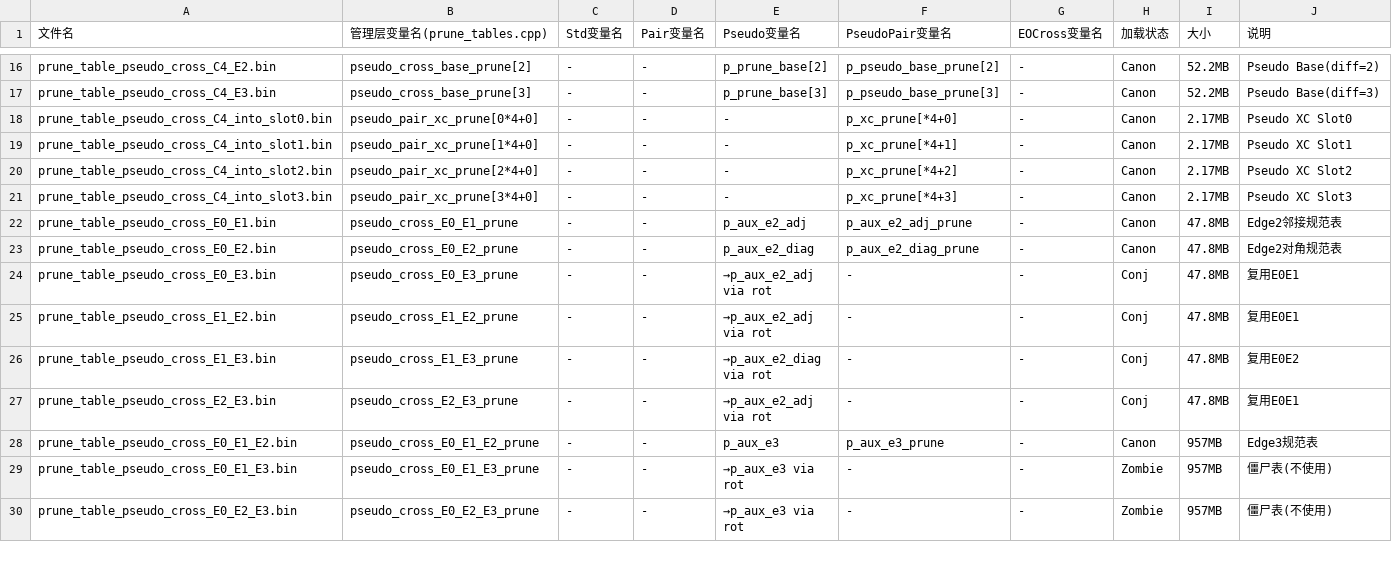
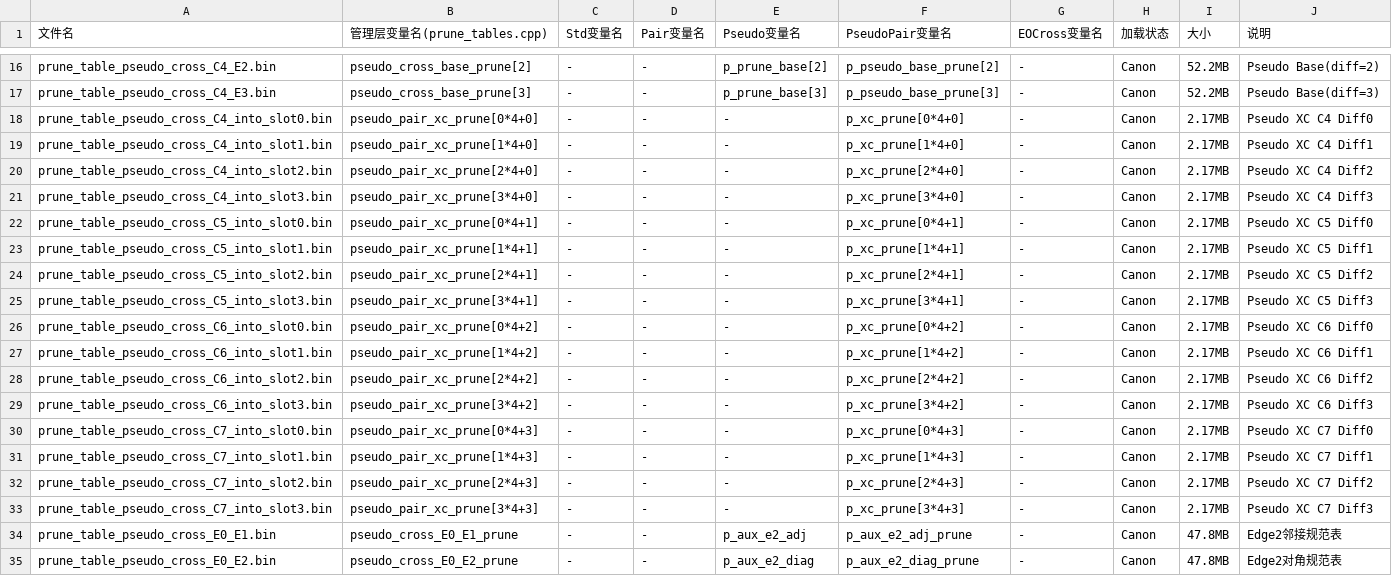
Before and after one commit to RuiminYan/solver, a CSV file: table_naming.csv, drawn as a sheet; only a part is shown, gaps mark what is left out; the shorter side is filled out with more unchanged rows.

Commit message:
rename move_tables and prune_tables: variable names, getters, load/release, generate functions to new naming convention (mt_/pt_ prefix)

```diff
--- a/table_naming.csv
+++ b/table_naming.csv
@@ -17,6 +17,18 @@ prune_table_pseudo_cross_C4_E2.bin,pseudo_cross_base_prune[2],-,-,p_prune_base[2
 prune_table_pseudo_cross_C4_E3.bin,pseudo_cross_base_prune[3],-,-,p_prune_base[3],p_pseudo_base_prune[3],-,Canon,52.2MB,Pseudo Base(diff=3)
-prune_table_pseudo_cross_C4_into_slot0.bin,pseudo_pair_xc_prune[0*4+0],-,-,-,p_xc_prune[*4+0],-,Canon,2.17MB,Pseudo XC Slot0
-prune_table_pseudo_cross_C4_into_slot1.bin,pseudo_pair_xc_prune[1*4+0],-,-,-,p_xc_prune[*4+1],-,Canon,2.17MB,Pseudo XC Slot1
-prune_table_pseudo_cross_C4_into_slot2.bin,pseudo_pair_xc_prune[2*4+0],-,-,-,p_xc_prune[*4+2],-,Canon,2.17MB,Pseudo XC Slot2
-prune_table_pseudo_cross_C4_into_slot3.bin,pseudo_pair_xc_prune[3*4+0],-,-,-,p_xc_prune[*4+3],-,Canon,2.17MB,Pseudo XC Slot3
+prune_table_pseudo_cross_C4_into_slot0.bin,pseudo_pair_xc_prune[0*4+0],-,-,-,p_xc_prune[0*4+0],-,Canon,2.17MB,Pseudo XC C4 Diff0
+prune_table_pseudo_cross_C4_into_slot1.bin,pseudo_pair_xc_prune[1*4+0],-,-,-,p_xc_prune[1*4+0],-,Canon,2.17MB,Pseudo XC C4 Diff1
+prune_table_pseudo_cross_C4_into_slot2.bin,pseudo_pair_xc_prune[2*4+0],-,-,-,p_xc_prune[2*4+0],-,Canon,2.17MB,Pseudo XC C4 Diff2
+prune_table_pseudo_cross_C4_into_slot3.bin,pseudo_pair_xc_prune[3*4+0],-,-,-,p_xc_prune[3*4+0],-,Canon,2.17MB,Pseudo XC C4 Diff3
+prune_table_pseudo_cross_C5_into_slot0.bin,pseudo_pair_xc_prune[0*4+1],-,-,-,p_xc_prune[0*4+1],-,Canon,2.17MB,Pseudo XC C5 Diff0
+prune_table_pseudo_cross_C5_into_slot1.bin,pseudo_pair_xc_prune[1*4+1],-,-,-,p_xc_prune[1*4+1],-,Canon,2.17MB,Pseudo XC C5 Diff1
+prune_table_pseudo_cross_C5_into_slot2.bin,pseudo_pair_xc_prune[2*4+1],-,-,-,p_xc_prune[2*4+1],-,Canon,2.17MB,Pseudo XC C5 Diff2
+prune_table_pseudo_cross_C5_into_slot3.bin,pseudo_pair_xc_prune[3*4+1],-,-,-,p_xc_prune[3*4+1],-,Canon,2.17MB,Pseudo XC C5 Diff3
+prune_table_pseudo_cross_C6_into_slot0.bin,pseudo_pair_xc_prune[0*4+2],-,-,-,p_xc_prune[0*4+2],-,Canon,2.17MB,Pseudo XC C6 Diff0
+prune_table_pseudo_cross_C6_into_slot1.bin,pseudo_pair_xc_prune[1*4+2],-,-,-,p_xc_prune[1*4+2],-,Canon,2.17MB,Pseudo XC C6 Diff1
+prune_table_pseudo_cross_C6_into_slot2.bin,pseudo_pair_xc_prune[2*4+2],-,-,-,p_xc_prune[2*4+2],-,Canon,2.17MB,Pseudo XC C6 Diff2
+prune_table_pseudo_cross_C6_into_slot3.bin,pseudo_pair_xc_prune[3*4+2],-,-,-,p_xc_prune[3*4+2],-,Canon,2.17MB,Pseudo XC C6 Diff3
+prune_table_pseudo_cross_C7_into_slot0.bin,pseudo_pair_xc_prune[0*4+3],-,-,-,p_xc_prune[0*4+3],-,Canon,2.17MB,Pseudo XC C7 Diff0
+prune_table_pseudo_cross_C7_into_slot1.bin,pseudo_pair_xc_prune[1*4+3],-,-,-,p_xc_prune[1*4+3],-,Canon,2.17MB,Pseudo XC C7 Diff1
+prune_table_pseudo_cross_C7_into_slot2.bin,pseudo_pair_xc_prune[2*4+3],-,-,-,p_xc_prune[2*4+3],-,Canon,2.17MB,Pseudo XC C7 Diff2
+prune_table_pseudo_cross_C7_into_slot3.bin,pseudo_pair_xc_prune[3*4+3],-,-,-,p_xc_prune[3*4+3],-,Canon,2.17MB,Pseudo XC C7 Diff3
 prune_table_pseudo_cross_E0_E1.bin,pseudo_cross_E0_E1_prune,-,-,p_aux_e2_adj,p_aux_e2_adj_prune,-,Canon,47.8MB,Edge2邻接规范表
```
Also changed, not shown: 7 other files.
